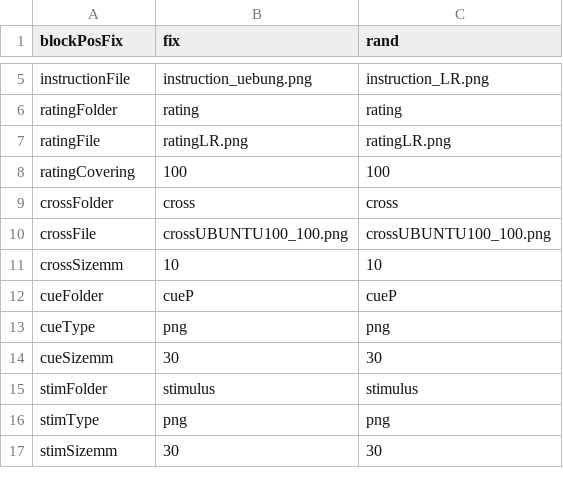
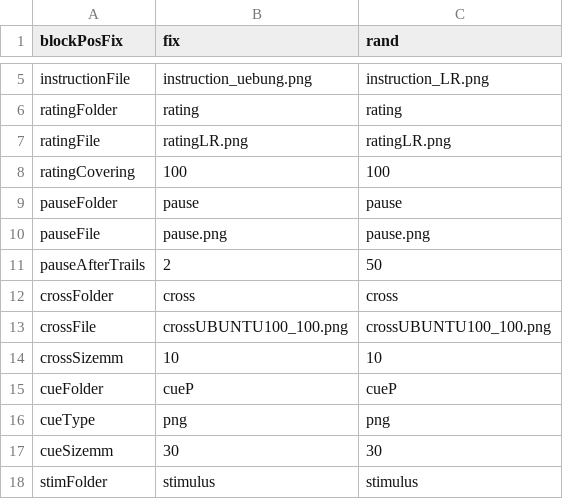
Before and after one commit to wuschLOR/the-shapening3, a CSV file: settings.csv, drawn as a sheet; only a part is shown, gaps mark what is left out; the shorter side is filled out with more unchanged rows.

Commit message:
pause working fixed #13

```diff
--- a/settings.csv
+++ b/settings.csv
@@ -8,2 +8,5 @@ ratingFile,ratingLR.png,ratingLR.png
 ratingCovering,100,100
+pauseFolder,pause,pause
+pauseFile,pause.png,pause.png
+pauseAfterTrails,2,50
 crossFolder,cross,cross
```
Also changed, not shown: 2 other files.
